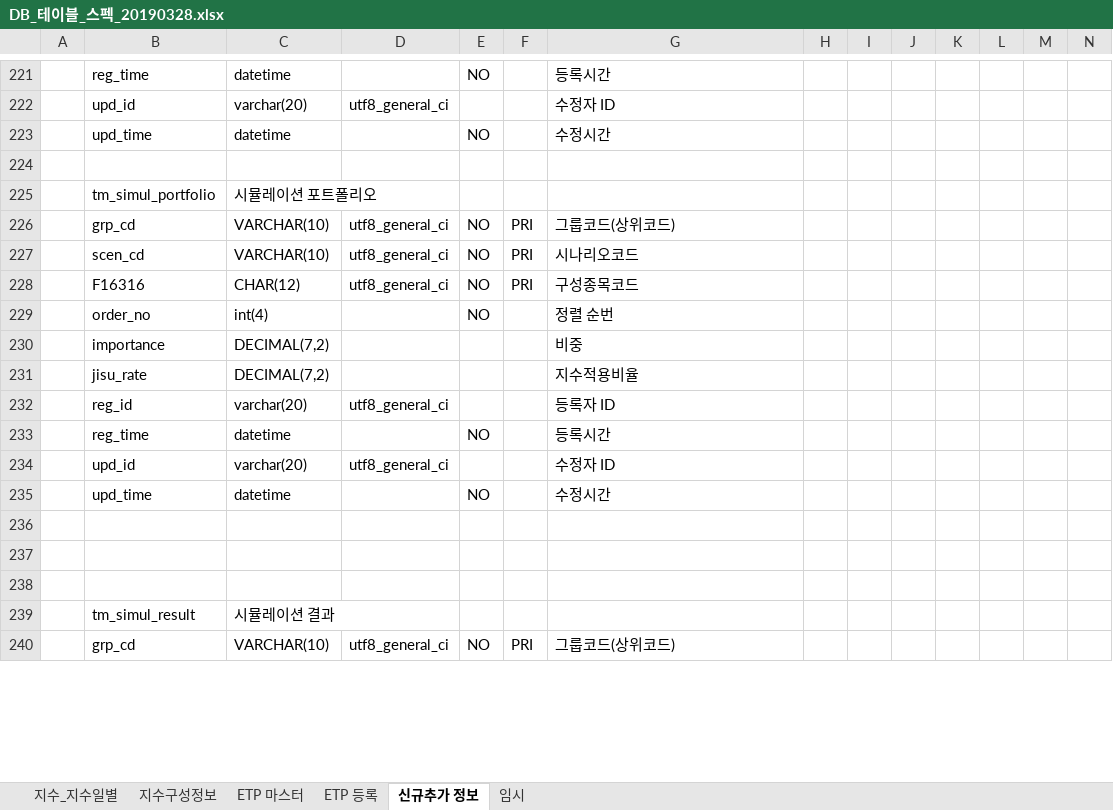
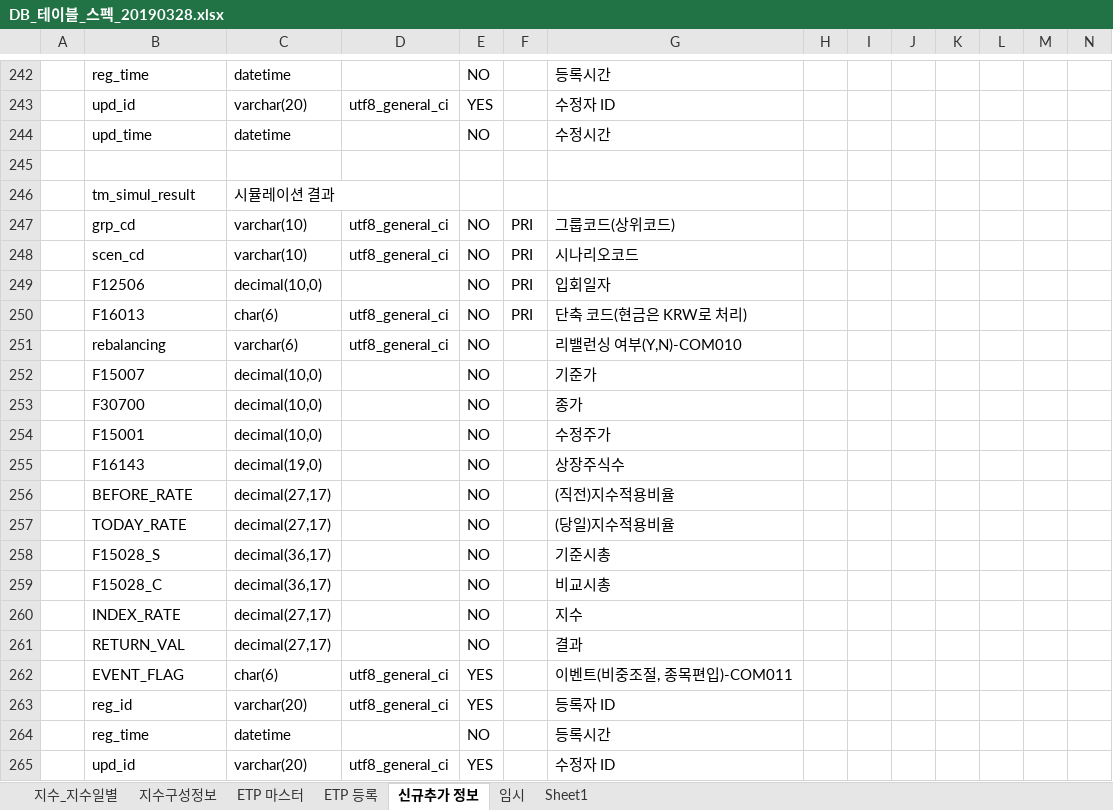
Before and after one commit to daeguk/kc_etp, an Excel workbook: etc/DB_테이블_스펙_20190328.xlsx, sheet 신규추가 정보, drawn as a sheet; only a part is shown, gaps mark what is left out; values as stored, in another font and other column widths than the file's, no cell formats; charts and pictures not drawn; removed rows and columns are numbered as before the commit, all else as after; rows hold the shown columns only; the diff covers the shown part only; the diff names each change by its address in the sheet, - before the commit and + after, or states it on an @@ line.

```diff
--- a/etc/DB_테이블_스펙_20190328.xlsx (sheet 신규추가 정보)
+++ b/etc/DB_테이블_스펙_20190328.xlsx (sheet 신규추가 정보)
+sheet tab: Sheet1
-E243: (empty)
+E243: YES
@@ row 225 moved to row 233: tm_simul_portfolio @@
+row 246:  | tm_simul_result | 시뮬레이션 결과
-C247:C248: VARCHAR(10)
+C247:C248: varchar(10)
+row 249:  | F12506 | decimal(10,0) |  | NO | PRI | 입회일자
-B250: F16316
+B250: F16013
-C250: CHAR(12)
+C250: char(6)
-G250: 구성종목코드
+G250: 단축 코드(현금은 KRW로 처리)
@@ row 229 moved to row 238: order_no @@
-row 230:  | importance | DECIMAL(7,2) |  |  |  | 비중
-row 231:  | jisu_rate | DECIMAL(7,2) |  |  |  | 지수적용비율
-row 232:  | reg_id | varchar(20) | utf8_general_ci |  |  | 등록자 ID
+row 251:  | rebalancing | varchar(6) | utf8_general_ci | NO |  | 리밸런싱 여부(Y,N)-COM010
+row 252:  | F15007 | decimal(10,0) |  | NO |  | 기준가
+row 253:  | F30700 | decimal(10,0) |  | NO |  | 종가
+row 254:  | F15001 | decimal(10,0) |  | NO |  | 수정주가
+row 255:  | F16143 | decimal(19,0) |  | NO |  | 상장주식수
+row 256:  | BEFORE_RATE | decimal(27,17) |  | NO |  | (직전)지수적용비율
+row 257:  | TODAY_RATE | decimal(27,17) |  | NO |  | (당일)지수적용비율
+row 258:  | F15028_S | decimal(36,17) |  | NO |  | 기준시총
+row 259:  | F15028_C | decimal(36,17) |  | NO |  | 비교시총
+row 260:  | INDEX_RATE | decimal(27,17) |  | NO |  | 지수
+row 261:  | RETURN_VAL | decimal(27,17) |  | NO |  | 결과
+row 262:  | EVENT_FLAG | char(6) | utf8_general_ci | YES |  | 이벤트(비중조절, 종목편입)-COM011
+row 263:  | reg_id | varchar(20) | utf8_general_ci | YES |  | 등록자 ID
-E265: (empty)
+E265: YES
@@ row 235 moved to row 280: upd_time @@
-row 236: (empty)
-row 237: (empty)
-row 238: (empty)
@@ row 239 moved to row 20: tm_simul_result @@
-row 240:  | grp_cd | VARCHAR(10) | utf8_general_ci | NO | PRI | 그룹코드(상위코드)
```
Also changed, not shown: 47 added rows, 30 removed rows, 2 moved rows and 80 edited cells elsewhere in this sheet, cell formats, charts or pictures.
